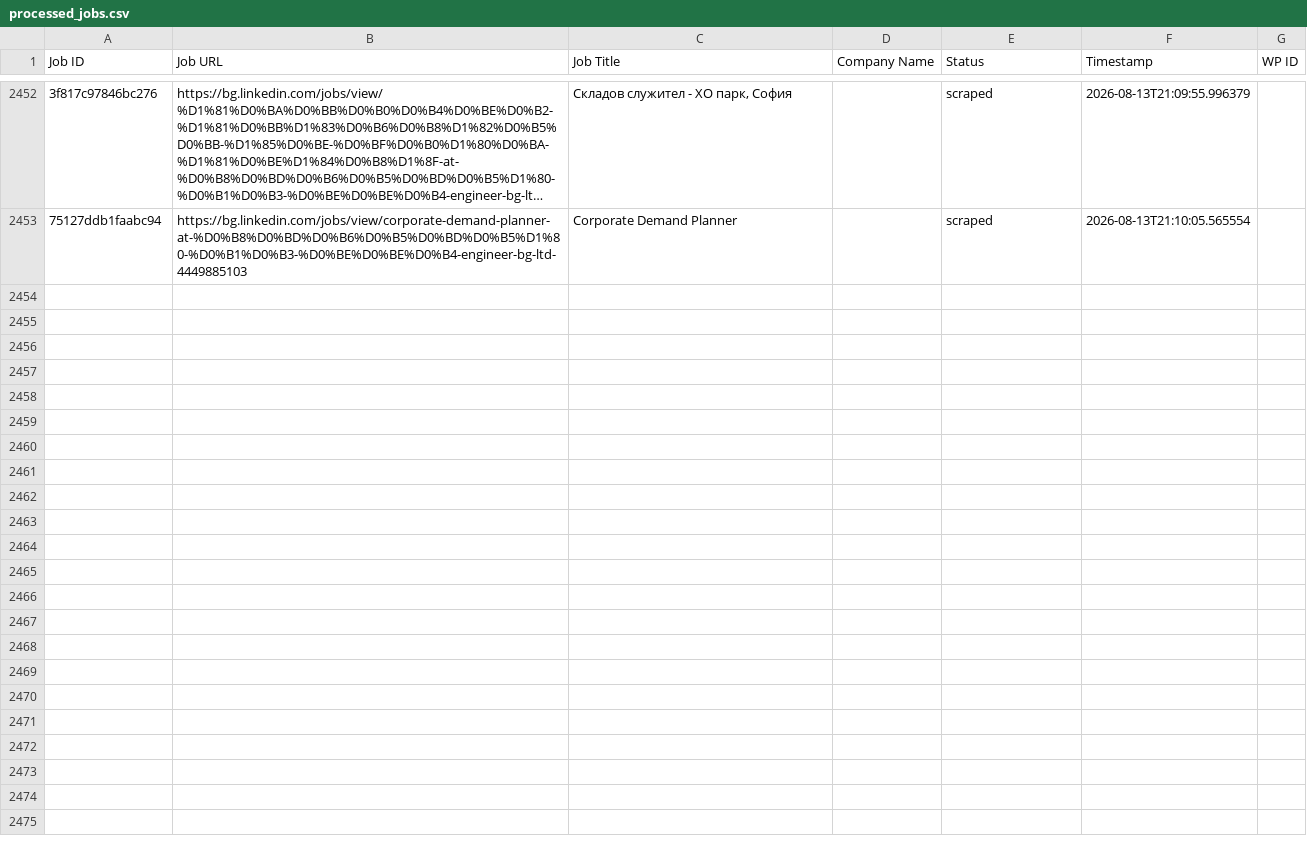
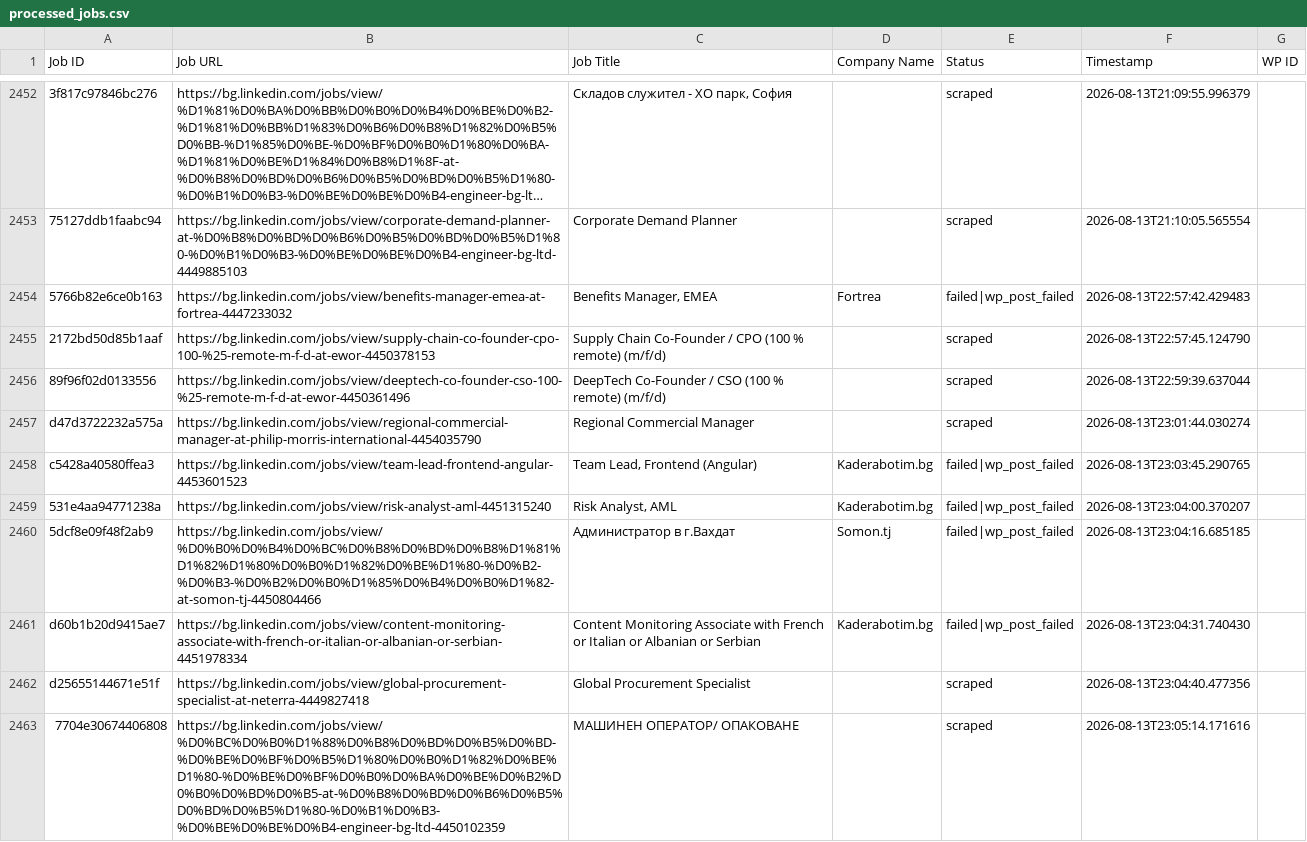
Before and after one commit to vindoky/bg, a CSV file: processed_jobs.csv, drawn as a sheet; only a part is shown, gaps mark what is left out; long unchanged cells end in …; the diff names each change by its address in the sheet, - before the commit and + after, or states it on an @@ line.

```diff
--- a/processed_jobs.csv
+++ b/processed_jobs.csv
+row 2454: 5766b82e6ce0b163 | https://bg.linkedin.com/jobs/view/benefits-manager-emea-at-fortrea-4447233032 | Benefits Manager, EMEA | Fortrea | failed|wp_post_failed | 2026-08-13T22:57:42.429483
+row 2455: 2172bd50d85b1aaf | https://bg.linkedin.com/jobs/view/supply-chain-co-founder-cpo-100-%25-remote-m-f-d-at-ewor-4450378153 | Supply Chain Co-Founder / CPO (100 % remote) (m/f/d) |  | scraped | 2026-08-13T22:57:45.124790
+row 2456: 89f96f02d0133556 | https://bg.linkedin.com/jobs/view/deeptech-co-founder-cso-100-%25-remote-m-f-d-at-ewor-4450361496 | DeepTech Co-Founder / CSO (100 % remote) (m/f/d) |  | scraped | 2026-08-13T22:59:39.637044
+row 2457: d47d3722232a575a | https://bg.linkedin.com/jobs/view/regional-commercial-manager-at-philip-morris-international-4454035790 | Regional Commercial Manager |  | scraped | 2026-08-13T23:01:44.030274
+row 2458: c5428a40580ffea3 | https://bg.linkedin.com/jobs/view/team-lead-frontend-angular-4453601523 | Team Lead, Frontend (Angular) | Kaderabotim.bg | failed|wp_post_failed | 2026-08-13T23:03:45.290765
+row 2459: 531e4aa94771238a | https://bg.linkedin.com/jobs/view/risk-analyst-aml-4451315240 | Risk Analyst, AML | Kaderabotim.bg | failed|wp_post_failed | 2026-08-13T23:04:00.370207
+row 2460: 5dcf8e09f48f2ab9 | https://bg.linkedin.com/jobs/view/%D0%B0%D0%B4%D0%BC%D0%B8%D0%BD%D0%B8%D1%81%D1%82%D1%80%D0%B0%D1%82%D0%BE%D1%80-%D0%B2-%D0%B3-%D0%B2%D0%B0%D1%85%D0%B4%D0%B0%D1%82-at-somon-tj-4450804466 | Администратор в г.Вахдат | Somon.tj | failed|wp_post_failed | 2026-08-13T23:04:16.685185
+row 2461: d60b1b20d9415ae7 | https://bg.linkedin.com/jobs/view/content-monitoring-associate-with-french-or-italian-or-albanian-or-serbian-4451978334 | Content Monitoring Associate with French or Italian or Albanian or Serbian | Kaderabotim.bg | failed|wp_post_failed | 2026-08-13T23:04:31.740430
+row 2462: d25655144671e51f | https://bg.linkedin.com/jobs/view/global-procurement-specialist-at-neterra-4449827418 | Global Procurement Specialist |  | scraped | 2026-08-13T23:04:40.477356
+row 2463: 7704e30674406808 | https://bg.linkedin.com/jobs/view/%D0%BC%D0%B0%D1%88%D0%B8%D0%BD%D0%B5%D0%BD-%D0%BE%D0%BF%D0%B5%D1%80%D0%B0%D1%82%D0%BE%D1%80-%D0%BE%D0%BF%D0%B0%D0%BA%D0%BE%D0%B2%D0%B0%D0%BD%D0%B5-at-%D0%B8%D0%BD%D0%B6%D0%B5%D0%BD%D0%B5%D1%80-%D0%B1%D0%B3-%D0%BE%D0%BE%D0%B4-engineer-bg-ltd-4450102359 | МАШИНЕН ОПЕРАТОР/ ОПАКОВАНЕ |  | scraped | 2026-08-13T23:05:14.171616
```
